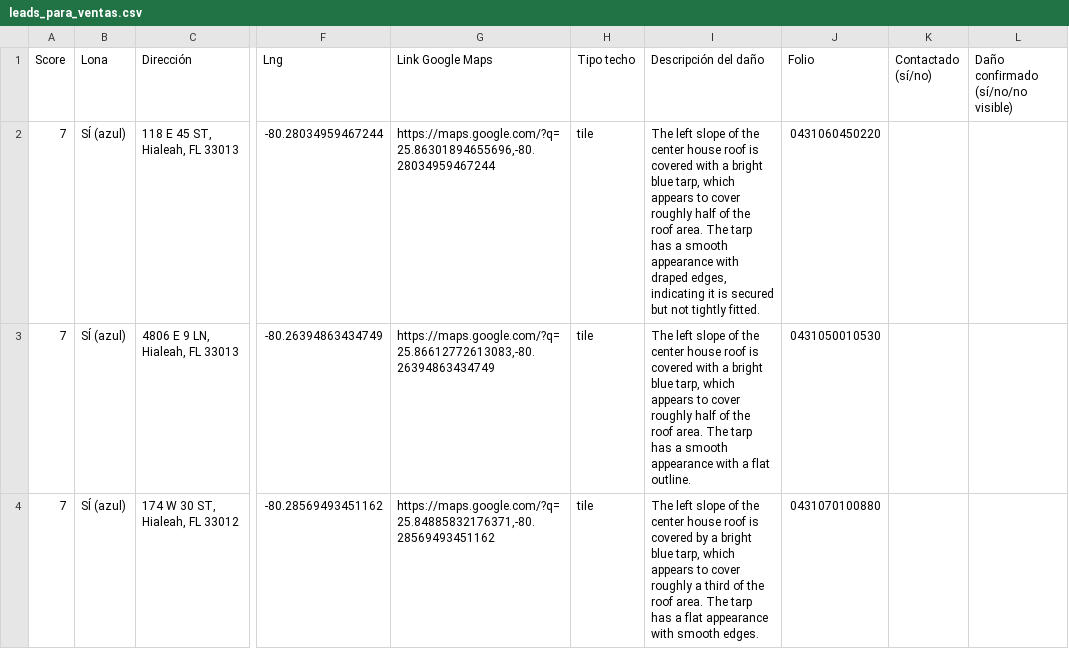
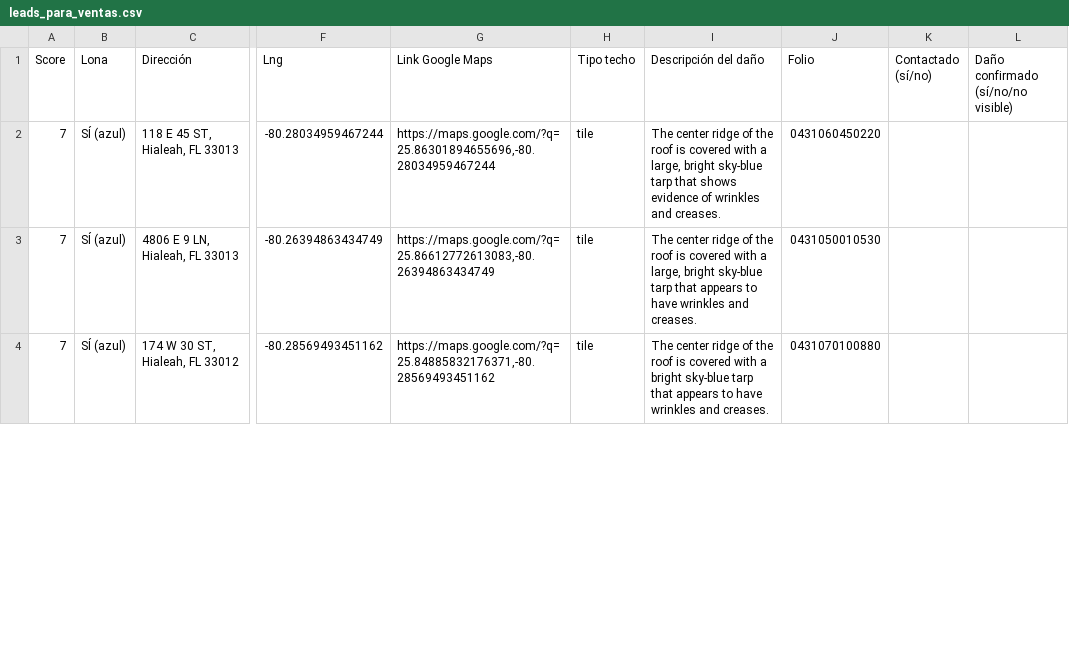
Before and after one commit to Infohpg/ia-search-leads, a CSV file: data/leads_para_ventas.csv, drawn as a sheet; only a part is shown, gaps mark what is left out; the diff covers the shown part only; the diff names each change by its address in the sheet, - before the commit and + after, or states it on an @@ line.

Commit message:
fix: unique descriptions per lead — 2026-06-13

```diff
--- a/data/leads_para_ventas.csv
+++ b/data/leads_para_ventas.csv
-I2 (Descripción del daño): The left slope of the center house roof is covered with a bright blue tarp, which appears to cover roughly half of the roof area. The tarp has a smooth appearance with draped edges, indicating it is secured but not tightly fitted.
+I2 (Descripción del daño): The center ridge of the roof is covered with a large, bright sky-blue tarp that shows evidence of wrinkles and creases.
-I3 (Descripción del daño): The left slope of the center house roof is covered with a bright blue tarp, which appears to cover roughly half of the roof area. The tarp has a smooth appearance with a flat outline.
+I3 (Descripción del daño): The center ridge of the roof is covered with a large, bright sky-blue tarp that appears to have wrinkles and creases.
-I4 (Descripción del daño): The left slope of the center house roof is covered by a bright blue tarp, which appears to cover roughly a third of the roof area. The tarp has a flat appearance with smooth edges.
+I4 (Descripción del daño): The center ridge of the roof is covered with a bright sky-blue tarp that appears to have wrinkles and creases.
```
Also changed, not shown: 6 edited cells elsewhere in this file.
